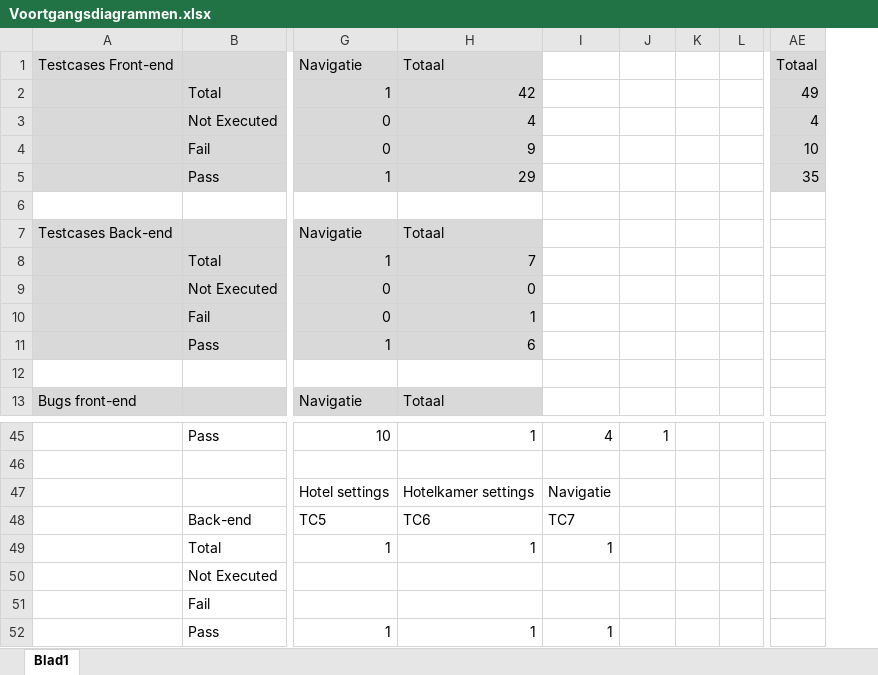
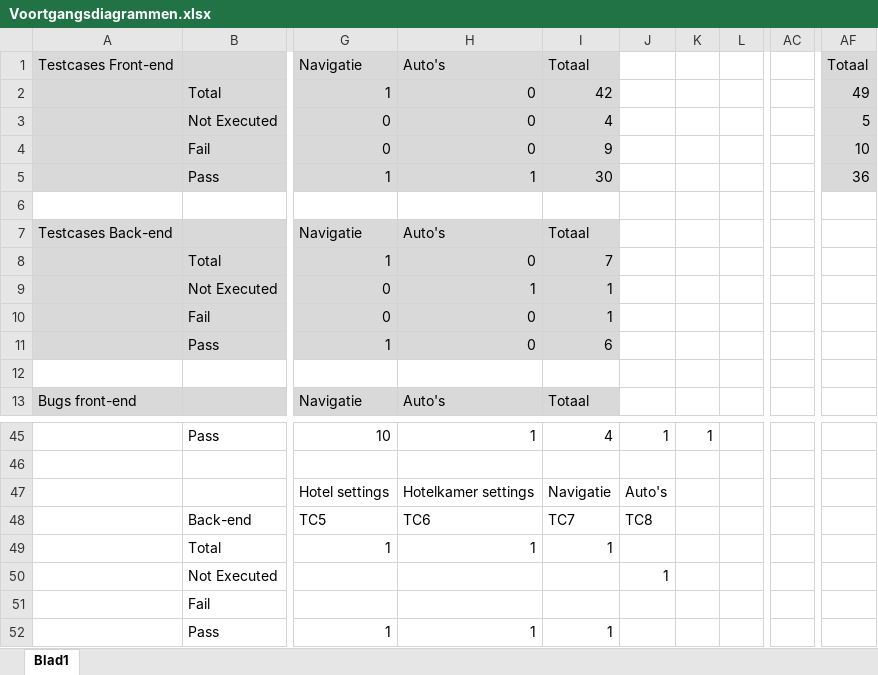
Before and after one commit to kevin-pi/IntegratedTravelWebsite, an Excel workbook: Voortgangsdiagrammen.xlsx, sheet Blad1, drawn as a sheet; only a part is shown, gaps mark what is left out; values as stored, in another font and other column widths than the file's, no borders; charts and pictures not drawn; removed rows and columns are numbered as before the commit, all else as after; the diff covers the shown part only; the diff names each change by its address in the sheet, - before the commit and + after, or states it on an @@ line.

Commit message:
Add files via upload

```diff
--- a/Voortgangsdiagrammen.xlsx (sheet Blad1)
+++ b/Voortgangsdiagrammen.xlsx (sheet Blad1)
-column K, empty
+column K, row 45: 1
+column AC, empty
-H1: Totaal
+H1: Auto's
-I1: (empty)
+I1: Totaal
-I1:I5 fill: none
+I1:I5 fill: #D9D9D9
-H2: 42
+H2: 0
-I2: (empty)
+I2: 42
-H3: 4
+H3: 0
-I3: (empty)
+I3: 4
-AF3: 4
+AF3: 5
-H4: 9
+H4: 0
-I4: (empty)
+I4: 9
-H5: 29
+H5: 1
-I5: (empty)
+I5: 30
-AF5: 35
+AF5: 36
-H7: Totaal
+H7: Auto's
-I7: (empty)
+I7: Totaal
-I7:I11 fill: none
+I7:I11 fill: #D9D9D9
-H8: 7
+H8: 0
-I8: (empty)
+I8: 7
-H9: 0
+H9: 1
-I9:I10: (empty)
+I9:I10: 1
-H10: 1
+H10: 0
-H11: 6
+H11: 0
-I11: (empty)
+I11: 6
-H13: Totaal
+H13: Auto's
-I13: (empty)
+I13: Totaal
-I13 fill: none
+I13 fill: #D9D9D9
-J47: (empty)
+J47: Auto's
-J48: (empty)
+J48: TC8
-J50: (empty)
+J50: 1
```
Also changed, not shown: 1 added row, 1 removed row, 25 edited cells and cell formats elsewhere in this sheet, formulas that keep their value, charts or pictures.
